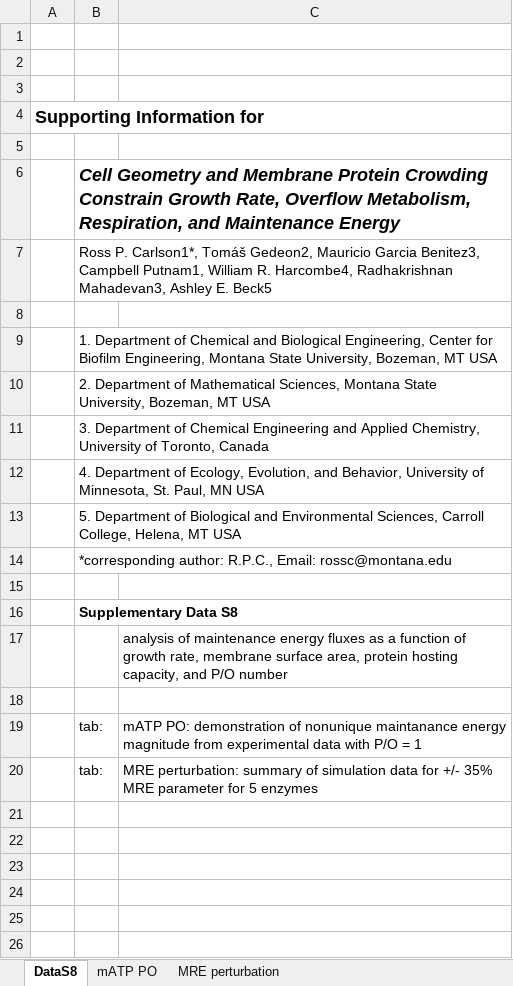
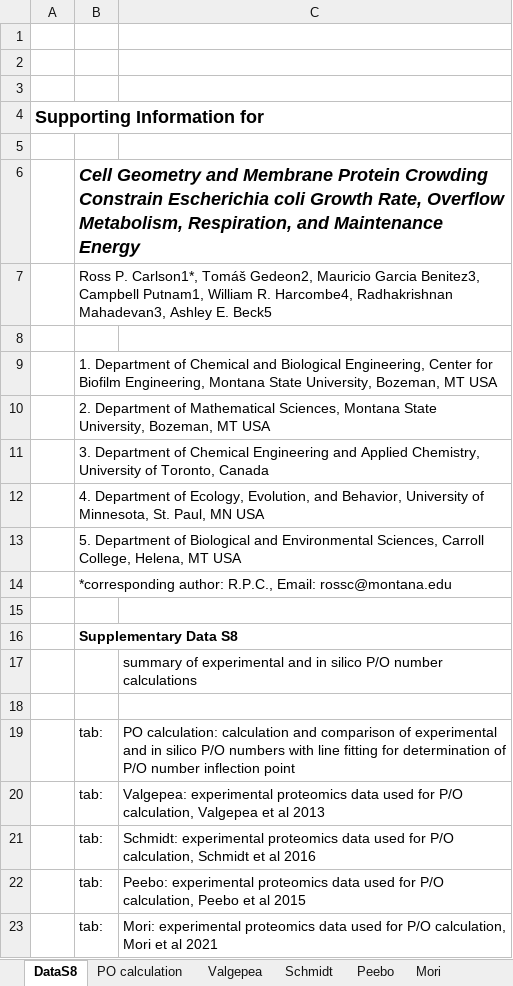
Before and after one commit to rosspcarlson/carlson2026_sMSAcFBA, an Excel workbook: sMSA_Supplementary_DataS8.xlsx, sheet DataS8, drawn as a sheet; values as stored, in another font and other column widths than the file's, no borders; addresses are those after the commit; the diff names each change by its address in the sheet, - before the commit and + after, or states it on an @@ line.

```diff
--- a/sMSA_Supplementary_DataS8.xlsx (sheet DataS8)
+++ b/sMSA_Supplementary_DataS8.xlsx (sheet DataS8)
-sheet tab: MRE perturbation
+sheet tab: Valgepea
-sheet tab: mATP PO
+sheet tab: PO calculation
+sheet tab: Schmidt
+sheet tab: Peebo
+sheet tab: Mori
-B6: …Crowding Constrain Growth Rate,…
+B6: …Crowding Constrain Escherichia coli Growth Rate,…
-C17: analysis of maintenance energy fluxes as a function of growth rate, membrane surface area, protein hosting capacity, and P/O number
+C17: summary of experimental and in silico P/O number calculations
-C19: mATP PO: demonstration of nonunique maintanance energy magnitude from experimental data with P/O = 1
+C19: PO calculation: calculation and comparison of experimental and in silico P/O numbers with line fitting for determination of P/O number inflection point
+row 20:  | tab: | Valgepea: experimental proteomics data used for P/O calculation, Valgepea et al 2013
+row 21:  | tab: | Schmidt: experimental proteomics data used for P/O calculation, Schmidt et al 2016
+row 22:  | tab: | Peebo: experimental proteomics data used for P/O calculation, Peebo et al 2015
-C23: MRE perturbation: summary of simulation data for +/- 35% MRE parameter for 5 enzymes
+C23: Mori: experimental proteomics data used for P/O calculation, Mori et al 2021
```
Also changed, not shown: sheet Valgepea, charts or pictures, sMSA_Supplementary_DataS1.xlsx, sMSA_Supplementary_DataS2.xlsx, 5 other files.
